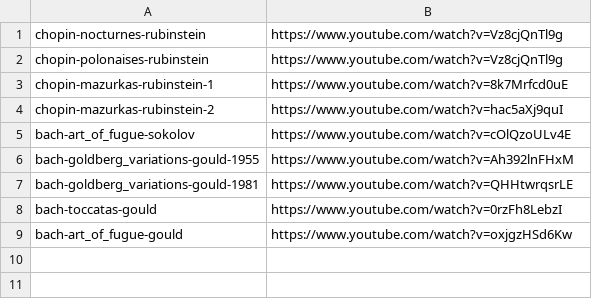
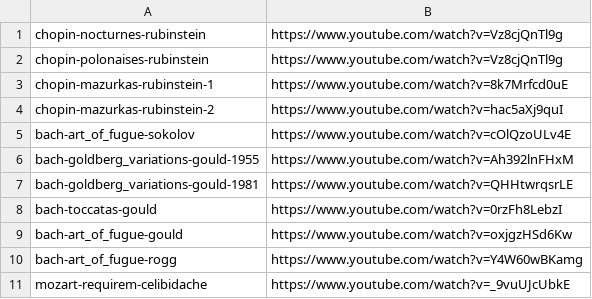
Before and after one commit to marcofavorito/dotfiles, a TSV file: misc/music/youtube-urls.tsv, drawn as a sheet; the diff names each change by its address in the sheet, - before the commit and + after, or states it on an @@ line.

Commit message:
add mozart requiem and bach AoF on organ.

```diff
--- a/misc/music/youtube-urls.tsv
+++ b/misc/music/youtube-urls.tsv
+row 10: bach-art_of_fugue-rogg | https://www.youtube.com/watch?v=Y4W60wBKamg
+row 11: mozart-requirem-celibidache | https://www.youtube.com/watch?v=_9vuUJcUbkE
```
